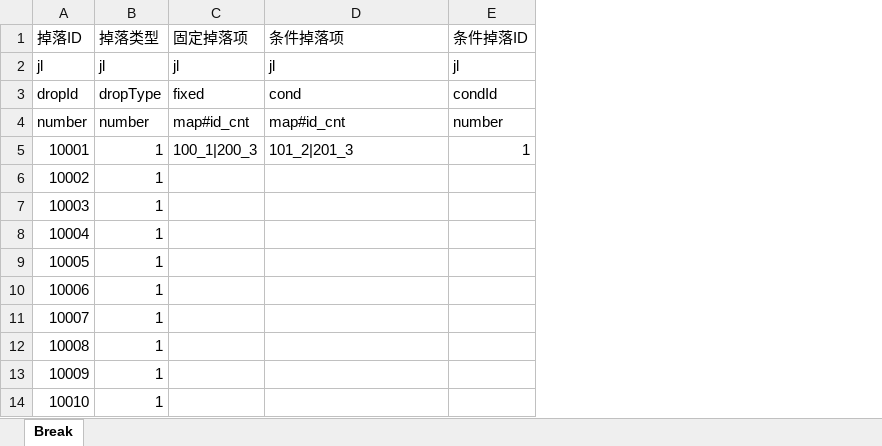
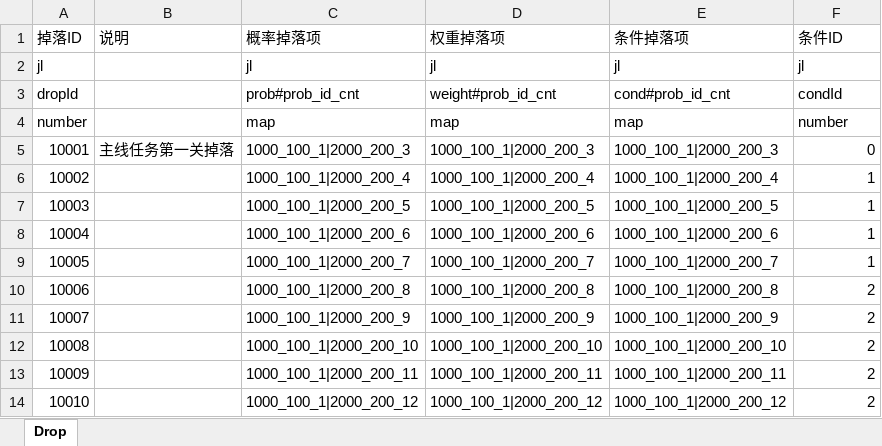
Before and after one commit to preboy/gworld, an Excel workbook: plan/excel/drop_掉落表.xlsx, sheet Drop, drawn as a sheet; values as stored, in another font and other column widths than the file's, no borders; removed rows and columns are numbered as before the commit, all else as after; the diff names each change by its address in the sheet, - before the commit and + after, or states it on an @@ line.

Commit message:
drop & cond checker

```diff
--- a/plan/excel/drop_掉落表.xlsx (sheet Drop)
+++ b/plan/excel/drop_掉落表.xlsx (sheet Drop)
-sheet tab: Break
+sheet tab: Drop
-column B (掉落类型), rows 2-14: jl | dropType | number | 1 | 1 | 1 | 1 | 1 | 1 | 1 | 1 | 1 | 1
-column C (固定掉落项), rows 2-5: jl | fixed | map#id_cnt | 100_1|200_3
+column B (说明), row 5: 主线任务第一关掉落
+column C (概率掉落项), rows 2-14: jl | prob#prob_id_cnt | map | 1000_100_1|2000_200_3 | 1000_100_1|2000_200_4 | 1000_100_1|2000_200_5 | 1000_100_1|2000_200_6 | 1000_100_1|2000_200_7 | 1000_100_1|2000_200_8 | 1000_100_1|2000_200_9 | 1000_100_1|2000_200_10 | 1000_100_1|2000_200_11 | 1000_100_1|2000_200_12
+column D (权重掉落项), rows 2-14: jl | weight#prob_id_cnt | map | 1000_100_1|2000_200_3 | 1000_100_1|2000_200_4 | 1000_100_1|2000_200_5 | 1000_100_1|2000_200_6 | 1000_100_1|2000_200_7 | 1000_100_1|2000_200_8 | 1000_100_1|2000_200_9 | 1000_100_1|2000_200_10 | 1000_100_1|2000_200_11 | 1000_100_1|2000_200_12
-F1: 条件掉落ID
+F1: 条件ID
-E3 (条件掉落项): cond
+E3 (条件掉落项): cond#prob_id_cnt
-E4 (条件掉落项): map#id_cnt
+E4 (条件掉落项): map
-E5 (条件掉落项): 101_2|201_3
+E5 (条件掉落项): 1000_100_1|2000_200_3
-F5 (条件ID): 1
+F5 (条件ID): 0
-E6 (条件掉落项): (empty)
+E6 (条件掉落项): 1000_100_1|2000_200_4
-F6:F9 (条件ID): (empty)
+F6:F9 (条件ID): 1
-E7 (条件掉落项): (empty)
+E7 (条件掉落项): 1000_100_1|2000_200_5
-E8 (条件掉落项): (empty)
+E8 (条件掉落项): 1000_100_1|2000_200_6
-E9 (条件掉落项): (empty)
+E9 (条件掉落项): 1000_100_1|2000_200_7
-E10 (条件掉落项): (empty)
+E10 (条件掉落项): 1000_100_1|2000_200_8
-F10:F14 (条件ID): (empty)
+F10:F14 (条件ID): 2
-E11 (条件掉落项): (empty)
+E11 (条件掉落项): 1000_100_1|2000_200_9
-E12 (条件掉落项): (empty)
+E12 (条件掉落项): 1000_100_1|2000_200_10
-E13 (条件掉落项): (empty)
+E13 (条件掉落项): 1000_100_1|2000_200_11
-E14 (条件掉落项): (empty)
+E14 (条件掉落项): 1000_100_1|2000_200_12
```
Also changed, not shown: 10 other files.
